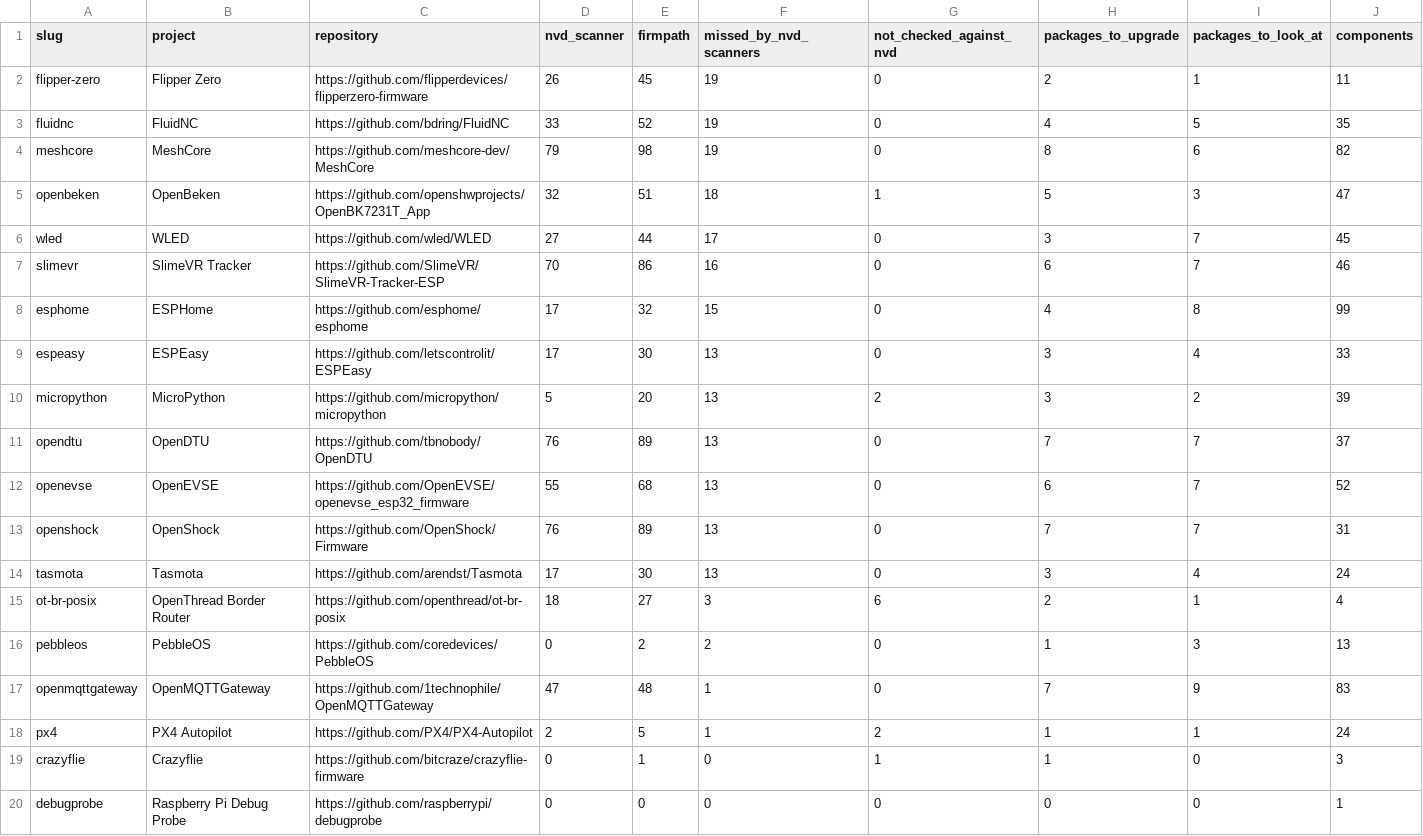
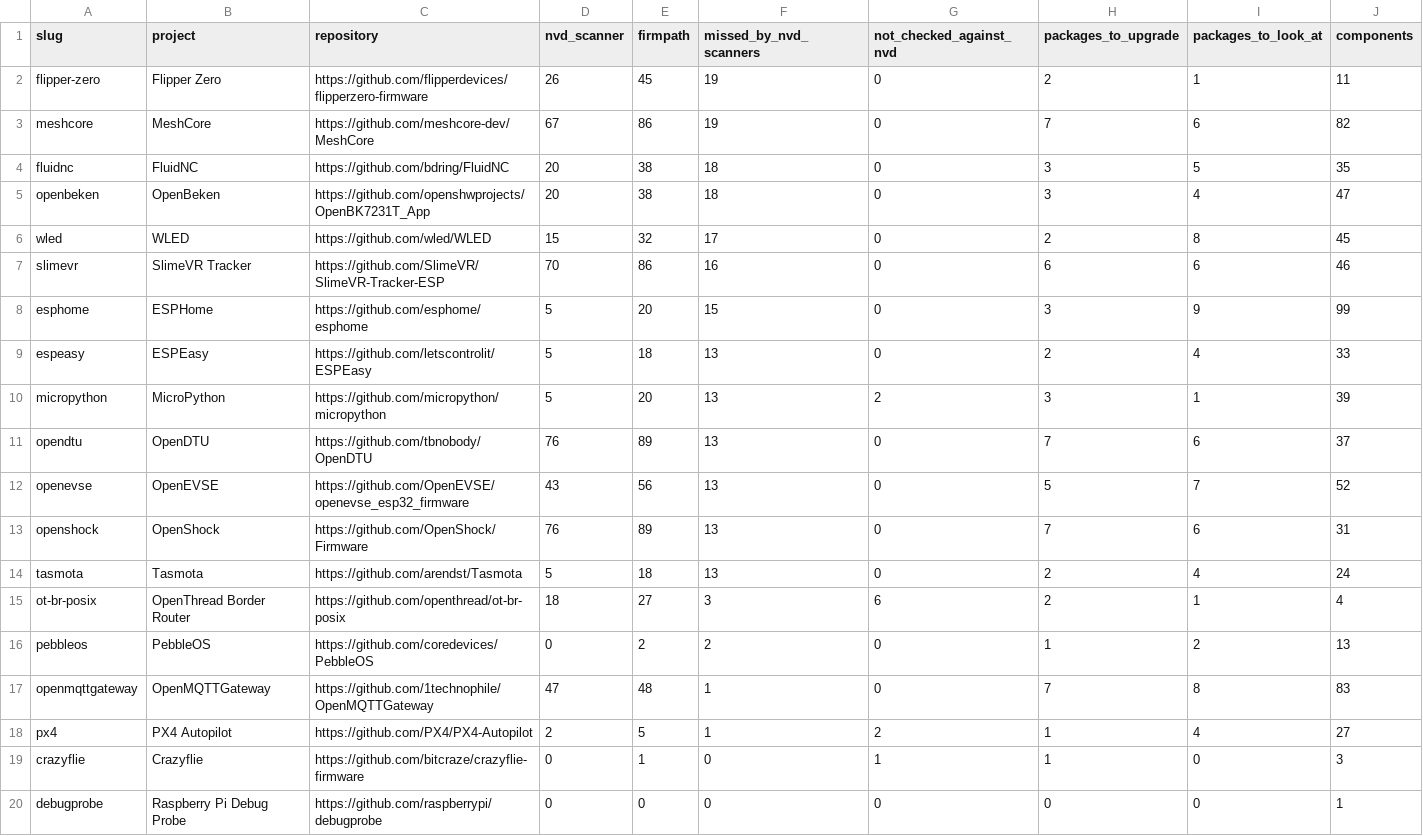
Before and after one commit to firmpath/firmware-reports, a CSV file: summary.csv, drawn as a sheet.

```diff
--- a/summary.csv
+++ b/summary.csv
@@ -2,18 +2,18 @@ slug,project,repository,nvd_scanner,firmpath,missed_by_nvd_scanners,not_checked_
 flipper-zero,Flipper Zero,https://github.com/flipperdevices/flipperzero-firmware,26,45,19,0,2,1,11
-fluidnc,FluidNC,https://github.com/bdring/FluidNC,33,52,19,0,4,5,35
-meshcore,MeshCore,https://github.com/meshcore-dev/MeshCore,79,98,19,0,8,6,82
-openbeken,OpenBeken,https://github.com/openshwprojects/OpenBK7231T_App,32,51,18,1,5,3,47
-wled,WLED,https://github.com/wled/WLED,27,44,17,0,3,7,45
-slimevr,SlimeVR Tracker,https://github.com/SlimeVR/SlimeVR-Tracker-ESP,70,86,16,0,6,7,46
-esphome,ESPHome,https://github.com/esphome/esphome,17,32,15,0,4,8,99
-espeasy,ESPEasy,https://github.com/letscontrolit/ESPEasy,17,30,13,0,3,4,33
-micropython,MicroPython,https://github.com/micropython/micropython,5,20,13,2,3,2,39
-opendtu,OpenDTU,https://github.com/tbnobody/OpenDTU,76,89,13,0,7,7,37
-openevse,OpenEVSE,https://github.com/OpenEVSE/openevse_esp32_firmware,55,68,13,0,6,7,52
-openshock,OpenShock,https://github.com/OpenShock/Firmware,76,89,13,0,7,7,31
-tasmota,Tasmota,https://github.com/arendst/Tasmota,17,30,13,0,3,4,24
+meshcore,MeshCore,https://github.com/meshcore-dev/MeshCore,67,86,19,0,7,6,82
+fluidnc,FluidNC,https://github.com/bdring/FluidNC,20,38,18,0,3,5,35
+openbeken,OpenBeken,https://github.com/openshwprojects/OpenBK7231T_App,20,38,18,0,3,4,47
+wled,WLED,https://github.com/wled/WLED,15,32,17,0,2,8,45
+slimevr,SlimeVR Tracker,https://github.com/SlimeVR/SlimeVR-Tracker-ESP,70,86,16,0,6,6,46
+esphome,ESPHome,https://github.com/esphome/esphome,5,20,15,0,3,9,99
+espeasy,ESPEasy,https://github.com/letscontrolit/ESPEasy,5,18,13,0,2,4,33
+micropython,MicroPython,https://github.com/micropython/micropython,5,20,13,2,3,1,39
+opendtu,OpenDTU,https://github.com/tbnobody/OpenDTU,76,89,13,0,7,6,37
+openevse,OpenEVSE,https://github.com/OpenEVSE/openevse_esp32_firmware,43,56,13,0,5,7,52
+openshock,OpenShock,https://github.com/OpenShock/Firmware,76,89,13,0,7,6,31
+tasmota,Tasmota,https://github.com/arendst/Tasmota,5,18,13,0,2,4,24
 ot-br-posix,OpenThread Border Router,https://github.com/openthread/ot-br-posix,18,27,3,6,2,1,4
-pebbleos,PebbleOS,https://github.com/coredevices/PebbleOS,0,2,2,0,1,3,13
-openmqttgateway,OpenMQTTGateway,https://github.com/1technophile/OpenMQTTGateway,47,48,1,0,7,9,83
-px4,PX4 Autopilot,https://github.com/PX4/PX4-Autopilot,2,5,1,2,1,1,24
+pebbleos,PebbleOS,https://github.com/coredevices/PebbleOS,0,2,2,0,1,2,13
+openmqttgateway,OpenMQTTGateway,https://github.com/1technophile/OpenMQTTGateway,47,48,1,0,7,8,83
+px4,PX4 Autopilot,https://github.com/PX4/PX4-Autopilot,2,5,1,2,1,4,27
 crazyflie,Crazyflie,https://github.com/bitcraze/crazyflie-firmware,0,1,0,1,1,0,3
```
Also changed, not shown: 18 other files.
